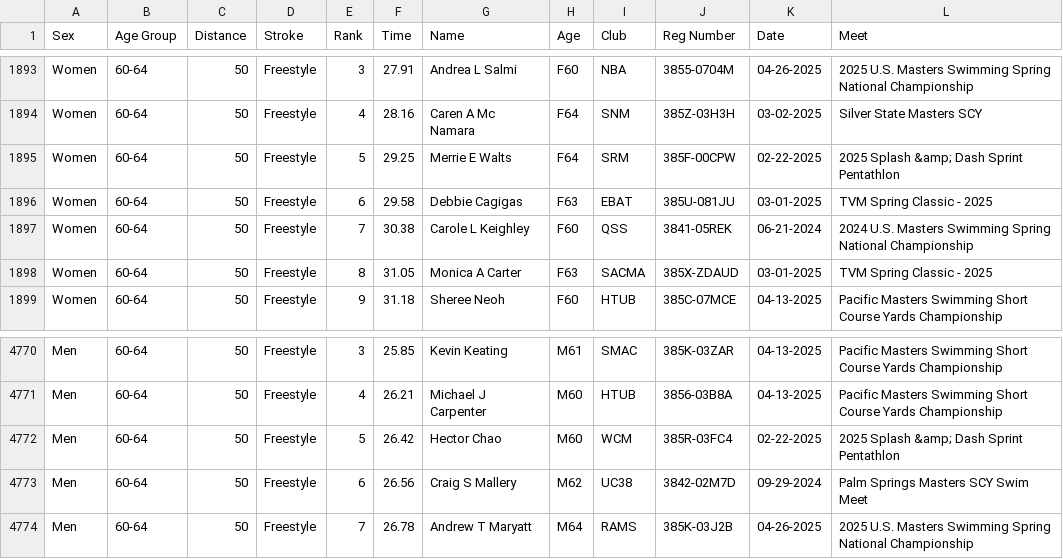
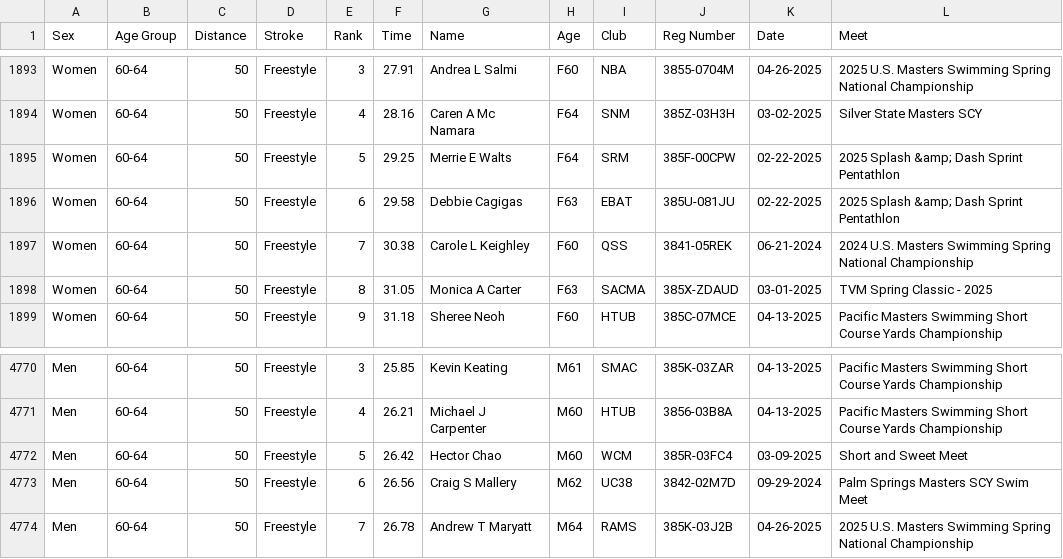
Before and after one commit to bobup/PMSTopTen, a CSV file: SeasonData/Season-2025/SourceData-2025/PACTOP10SCY-2025.csv, drawn as a sheet; only a part is shown, gaps mark what is left out; the diff covers the shown part only.

```diff
--- a/SeasonData/Season-2025/SourceData-2025/PACTOP10SCY-2025.csv
+++ b/SeasonData/Season-2025/SourceData-2025/PACTOP10SCY-2025.csv
@@ -1895,3 +1895,3 @@
 "Women ","60-64","50","Freestyle","5","29.25"," Merrie E Walts","F64","SRM","385F-00CPW","02-22-2025","2025 Splash &amp; Dash Sprint Pentathlon"
-"Women ","60-64","50","Freestyle","6","29.58"," Debbie Cagigas","F63","EBAT","385U-081JU","03-01-2025","TVM Spring Classic - 2025"
+"Women ","60-64","50","Freestyle","6","29.58"," Debbie Cagigas","F63","EBAT","385U-081JU","02-22-2025","2025 Splash &amp; Dash Sprint Pentathlon"
 "Women ","60-64","50","Freestyle","7","30.38"," Carole L Keighley","F60","QSS","3841-05REK","06-21-2024","2024 U.S. Masters Swimming Spring National Championship"
@@ -4771,3 +4771,3 @@
 "Men ","60-64","50","Freestyle","4","26.21"," Michael J Carpenter","M60","HTUB","3856-03B8A","04-13-2025","Pacific Masters Swimming Short Course Yards Championship"
-"Men ","60-64","50","Freestyle","5","26.42"," Hector Chao","M60","WCM","385R-03FC4","02-22-2025","2025 Splash &amp; Dash Sprint Pentathlon"
+"Men ","60-64","50","Freestyle","5","26.42"," Hector Chao","M60","WCM","385R-03FC4","03-09-2025","Short and Sweet Meet"
 "Men ","60-64","50","Freestyle","6","26.56"," Craig S Mallery","M62","UC38","3842-02M7D","09-29-2024","Palm Springs Masters SCY Swim Meet"
```
Also changed, not shown: 4 added rows, 4 removed rows and 39 edited cells elsewhere in this file, SeasonData/Season-2025/SourceData-2025/PACTop10LCM-2025.csv, 33 other files.
